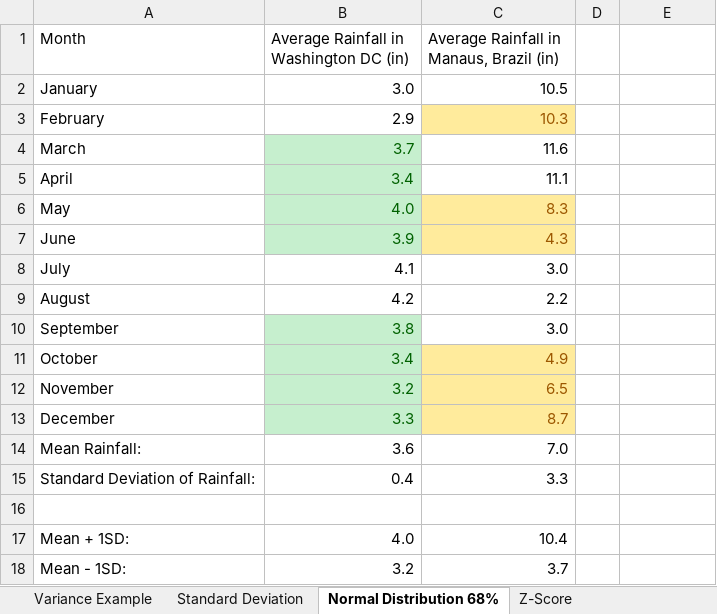
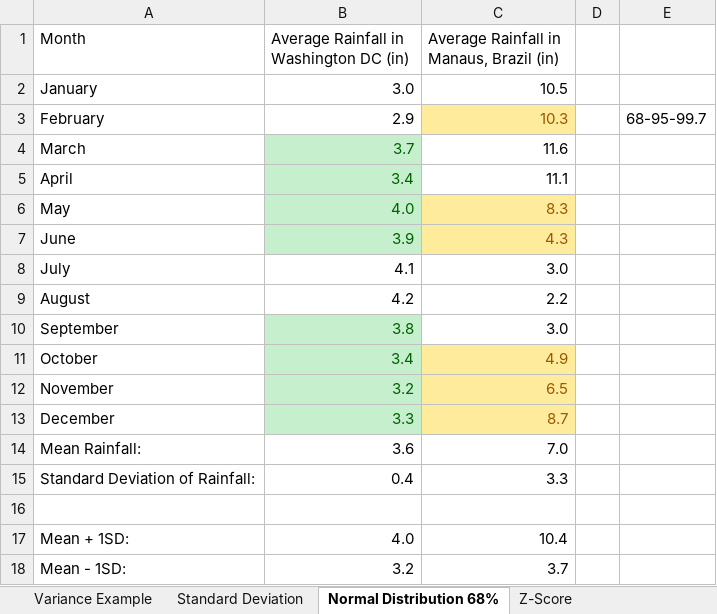
Before and after one commit to Ksheekey/RBootcamp, an Excel workbook: cw/3/Activities/07-Ins_Variance-SD-Zscore/Solved/Variance-SD-Zscore.xlsx, sheet Normal Distribution 68%, drawn as a sheet; values as stored, in another font and other column widths than the file's, no borders; the diff names each change by its address in the sheet, - before the commit and + after, or states it on an @@ line.

```diff
--- a/cw/3/Activities/07-Ins_Variance-SD-Zscore/Solved/Variance-SD-Zscore.xlsx (sheet Normal Distribution 68%)
+++ b/cw/3/Activities/07-Ins_Variance-SD-Zscore/Solved/Variance-SD-Zscore.xlsx (sheet Normal Distribution 68%)
-E3: (empty)
+E3: 68-95-99.7
```
Also changed, not shown: sheet Variance Example, sheet Z-Score, cw/3/Activities/03-Ins_ScatterPlot/Solved/ScatterPlot.xlsx, cw/3/Activities/05-Evr_PigeonRacing-Filter/Unsolved/PigeonRacing.xlsx, 30 other files.
